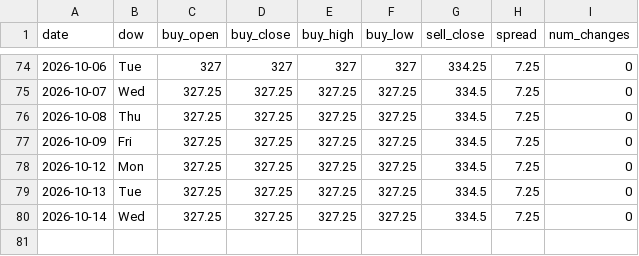
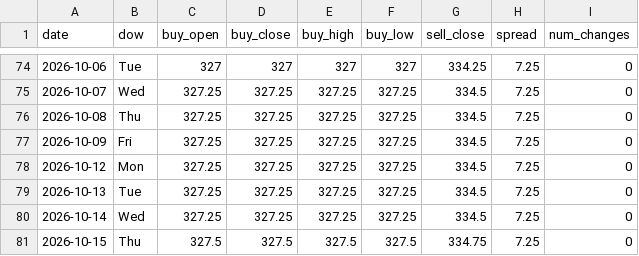
Before and after one commit to ndranathungact/tt-rate-tracker, a CSV file: data/daily.csv, drawn as a sheet; only a part is shown, gaps mark what is left out; the diff names each change by its address in the sheet, - before the commit and + after, or states it on an @@ line.

```diff
--- a/data/daily.csv
+++ b/data/daily.csv
+row 81: 2026-10-15 | Thu | 327.5 | 327.5 | 327.5 | 327.5 | 334.75 | 7.25 | 0
```
Also changed, not shown: 5 other files.
